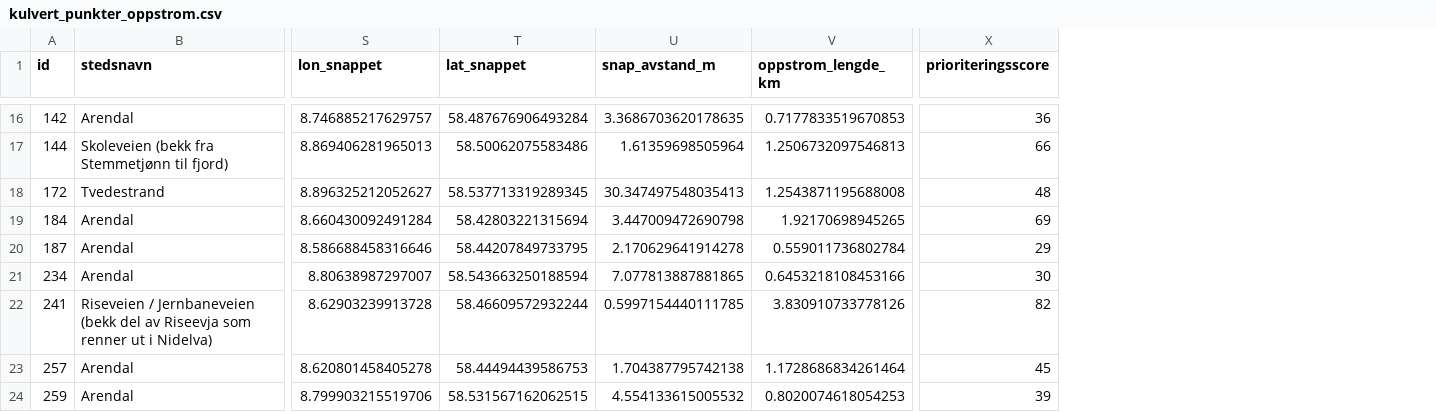
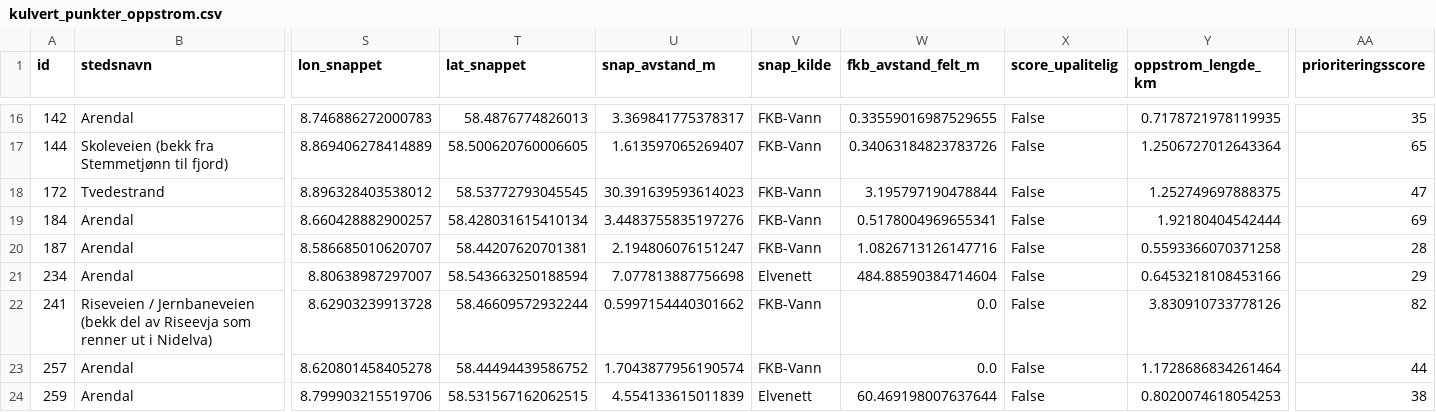
Before and after one commit to ErwinKers/Culvert-trial-1, a CSV file: data/processed/kulvert_punkter_oppstrom.csv, drawn as a sheet; only a part is shown, gaps mark what is left out; addresses are those after the commit; the diff covers the shown part only; the diff names each change by its address in the sheet, - before the commit and + after, or states it on an @@ line.

```diff
--- a/data/processed/kulvert_punkter_oppstrom.csv
+++ b/data/processed/kulvert_punkter_oppstrom.csv
+column V (snap_kilde), rows 16-24: FKB-Vann | FKB-Vann | FKB-Vann | FKB-Vann | FKB-Vann | Elvenett | FKB-Vann | FKB-Vann | Elvenett
+column W (fkb_avstand_felt_m), rows 16-24: 0.33559016987529655 | 0.34063184823783726 | 3.195797190478844 | 0.5178004969655341 | 1.0826713126147716 | 484.88590384714604 | 0.0 | 0.0 | 60.469198007637644
+column X (score_upalitelig), rows 16-24: all False
-S16 (lon_snappet): 8.746885217629757
+S16 (lon_snappet): 8.746886272000783
-T16 (lat_snappet): 58.487676906493284
+T16 (lat_snappet): 58.4876774826013
-U16 (snap_avstand_m): 3.3686703620178635
+U16 (snap_avstand_m): 3.369841775378317
-Y16 (oppstrom_lengde_km): 0.7177833519670853
+Y16 (oppstrom_lengde_km): 0.7178721978119935
-AA16 (prioriteringsscore): 36
+AA16 (prioriteringsscore): 35
-S17 (lon_snappet): 8.869406281965013
+S17 (lon_snappet): 8.869406278414889
-T17 (lat_snappet): 58.50062075583486
+T17 (lat_snappet): 58.500620760006605
-U17 (snap_avstand_m): 1.61359698505964
+U17 (snap_avstand_m): 1.613597065269407
-Y17 (oppstrom_lengde_km): 1.2506732097546813
+Y17 (oppstrom_lengde_km): 1.2506727012643364
-AA17 (prioriteringsscore): 66
+AA17 (prioriteringsscore): 65
-S18 (lon_snappet): 8.896325212052627
+S18 (lon_snappet): 8.896328403538012
-T18 (lat_snappet): 58.537713319289345
+T18 (lat_snappet): 58.53772793045545
-U18 (snap_avstand_m): 30.347497548035413
+U18 (snap_avstand_m): 30.391639593614023
-Y18 (oppstrom_lengde_km): 1.2543871195688008
+Y18 (oppstrom_lengde_km): 1.252749697888375
-AA18 (prioriteringsscore): 48
+AA18 (prioriteringsscore): 47
-S19 (lon_snappet): 8.660430092491284
+S19 (lon_snappet): 8.660428882900257
-T19 (lat_snappet): 58.42803221315694
+T19 (lat_snappet): 58.428031615410134
-U19 (snap_avstand_m): 3.447009472690798
+U19 (snap_avstand_m): 3.4483755835197276
-Y19 (oppstrom_lengde_km): 1.92170698945265
+Y19 (oppstrom_lengde_km): 1.92180404542444
-S20 (lon_snappet): 8.586688458316646
+S20 (lon_snappet): 8.586685010620707
-T20 (lat_snappet): 58.44207849733795
+T20 (lat_snappet): 58.44207620701381
-U20 (snap_avstand_m): 2.170629641914278
+U20 (snap_avstand_m): 2.194806076151247
-Y20 (oppstrom_lengde_km): 0.559011736802784
+Y20 (oppstrom_lengde_km): 0.5593366070371258
-AA20 (prioriteringsscore): 29
+AA20 (prioriteringsscore): 28
-U21 (snap_avstand_m): 7.077813887881865
+U21 (snap_avstand_m): 7.077813887756698
-AA21 (prioriteringsscore): 30
+AA21 (prioriteringsscore): 29
-U22 (snap_avstand_m): 0.5997154440111785
+U22 (snap_avstand_m): 0.5997154440301662
-T23 (lat_snappet): 58.44494439586753
+T23 (lat_snappet): 58.44494439586752
-U23 (snap_avstand_m): 1.704387795742138
+U23 (snap_avstand_m): 1.7043877956190574
-AA23 (prioriteringsscore): 45
+AA23 (prioriteringsscore): 44
-U24 (snap_avstand_m): 4.554133615005532
+U24 (snap_avstand_m): 4.554133615011839
-AA24 (prioriteringsscore): 39
+AA24 (prioriteringsscore): 38
```
Also changed, not shown: 65 edited cells elsewhere in this file, data/processed/kulvert_fkb_sjekk.csv, data/processed/kulvert_punkter_feltdata.csv, 8 other files.
